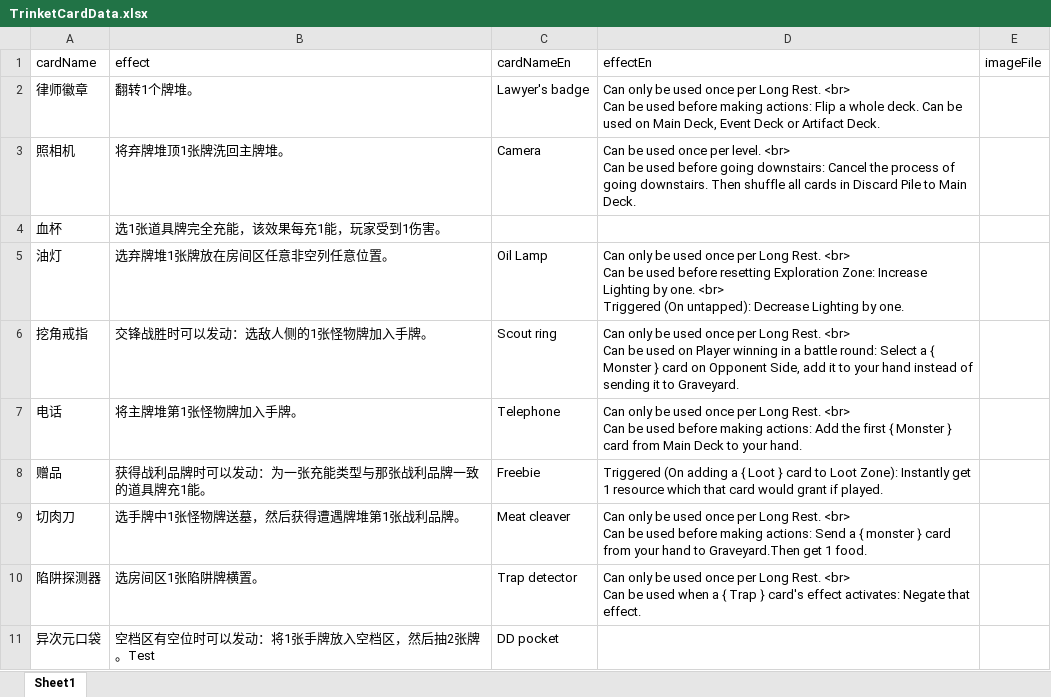
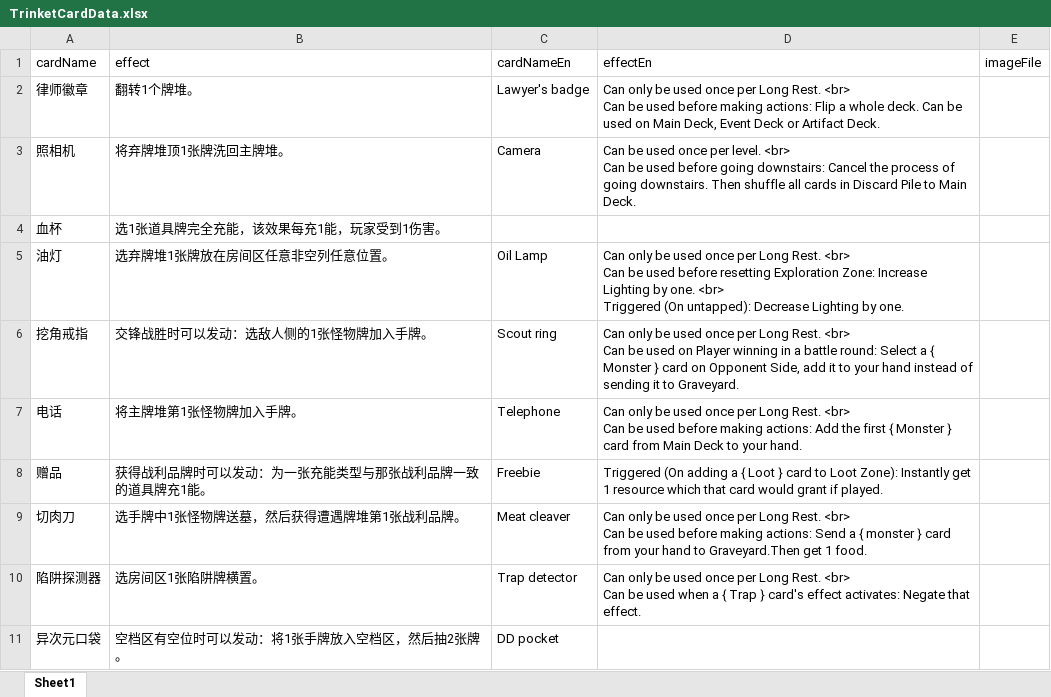
Before and after one commit to TinglePan/DungeonCrawlDeckMasterTTS, an Excel workbook: sheet/TrinketCardData.xlsx, sheet Sheet1, drawn as a sheet; values as stored, in another font and other column widths than the file's, no borders; the diff names each change by its address in the sheet, - before the commit and + after, or states it on an @@ line.

Commit message:
Test local commit hook done. Reset.

```diff
--- a/sheet/TrinketCardData.xlsx (sheet Sheet1)
+++ b/sheet/TrinketCardData.xlsx (sheet Sheet1)
-B11 (effect): 空档区有空位时可以发动：将1张手牌放入空档区，然后抽2张牌。Test
+B11 (effect): 空档区有空位时可以发动：将1张手牌放入空档区，然后抽2张牌。
```
